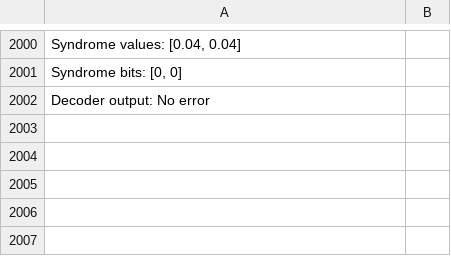
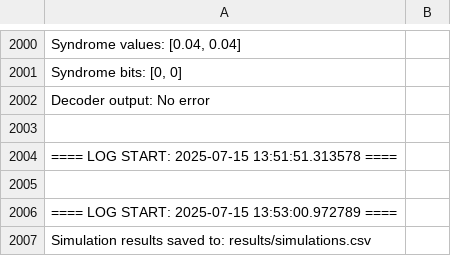
Before and after one commit to PrathamDesai07/QEC-Code-Simulation, a CSV file: results/logs.csv, drawn as a sheet; only a part is shown, gaps mark what is left out.

```diff
--- a/results/logs.csv
+++ b/results/logs.csv
@@ -2002 +2002,6 @@ Syndrome bits:   [0, 0]
 Decoder output: No error
+
+==== LOG START: 2025-07-15 13:51:51.313578 ====
+
+==== LOG START: 2025-07-15 13:53:00.972789 ====
+Simulation results saved to: results/simulations.csv
```
Also changed, not shown: 4 other files.
